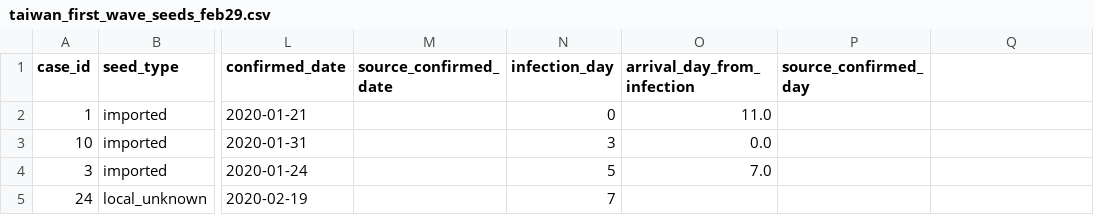
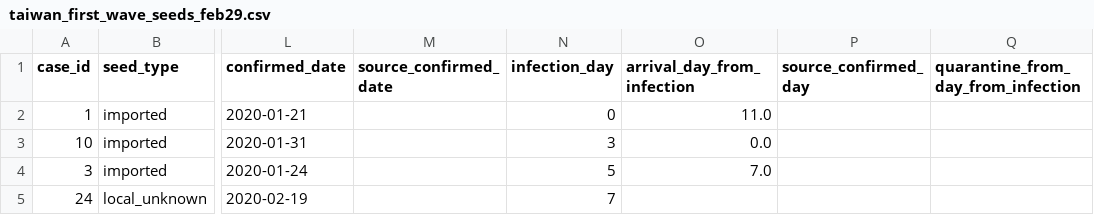
Before and after one commit to nordlinglab/COVID19-CovSyn, a CSV file: variable/taiwan_first_wave_seeds_feb29.csv, drawn as a sheet; only a part is shown, gaps mark what is left out; the diff names each change by its address in the sheet, - before the commit and + after, or states it on an @@ line.

```diff
--- a/variable/taiwan_first_wave_seeds_feb29.csv
+++ b/variable/taiwan_first_wave_seeds_feb29.csv
-Q1: (empty)
+Q1: quarantine_from_day_from_infection
```
Also changed, not shown: variable/taiwan_first_wave_seeds.csv, variable/taiwan_first_wave_seeds_feb7.csv, 7 other files.
